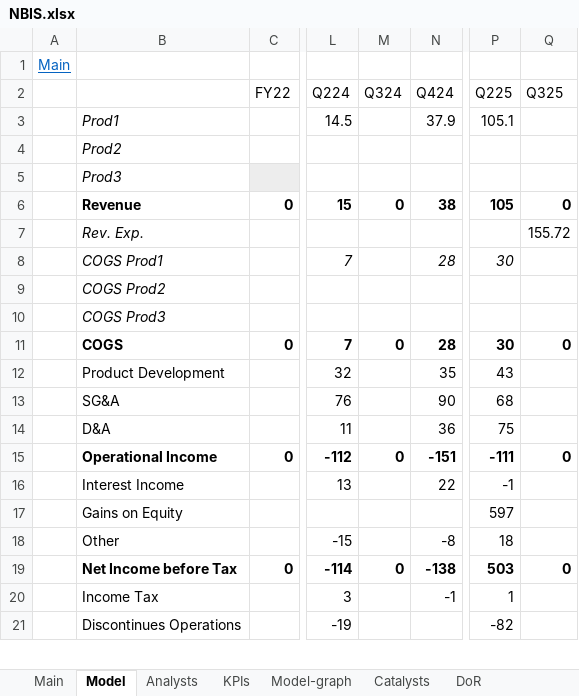
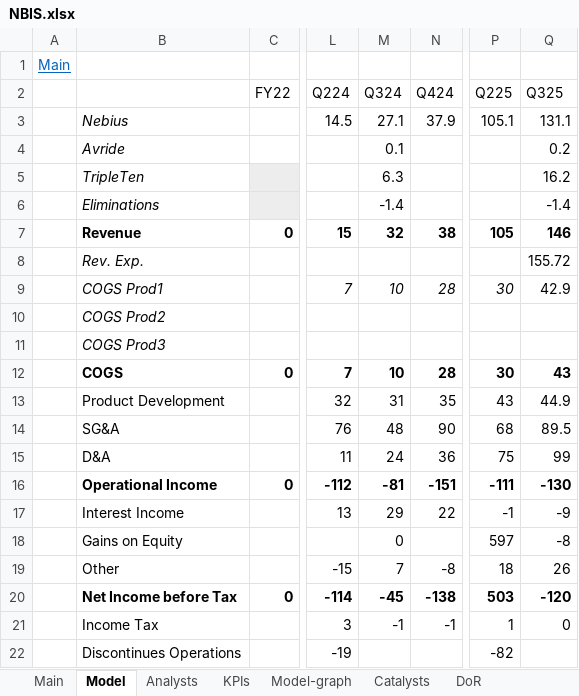
Before and after one commit to simonburghardt1/models, an Excel workbook: Business - Technology Services/NBIS.xlsx, sheet Model, drawn as a sheet; only a part is shown, gaps mark what is left out; values as stored, in another font and other column widths than the file's, no borders; removed rows and columns are numbered as before the commit, all else as after; rows hold the shown columns only; the diff covers the shown part only; the diff names each change by its address in the sheet, - before the commit and + after, or states it on an @@ line.

Commit message:
-u NBIS

```diff
--- a/Business - Technology Services/NBIS.xlsx (sheet Model)
+++ b/Business - Technology Services/NBIS.xlsx (sheet Model)
-B3: Prod1
+B3: Nebius
-M3 (Q324): (empty)
+M3 (Q324): 27.1
-Q3 (Q325): (empty)
+Q3 (Q325): 131.1
-row 4:  | Prod2
-row 5:  | Prod3
+row 4:  | Avride |  |  | 0.1 |  |  | 0.2
+row 5:  | TripleTen |  |  | 6.3 |  |  | 16.2
+row 6:  | Eliminations |  |  | -1.4 |  |  | -1.4
-M7 (Q324): 0
+M7 (Q324): 32
-Q7 (Q325): 0
+Q7 (Q325): 146
-M9 (Q324): (empty)
+M9 (Q324): 10
-Q9 (Q325): (empty)
+Q9 (Q325): 42.9
-M12 (Q324): 0
+M12 (Q324): 10
-Q12 (Q325): 0
+Q12 (Q325): 43
-M13 (Q324): (empty)
+M13 (Q324): 31
-Q13 (Q325): (empty)
+Q13 (Q325): 44.9
-M14 (Q324): (empty)
+M14 (Q324): 48
-Q14 (Q325): (empty)
+Q14 (Q325): 89.5
-M15 (Q324): (empty)
+M15 (Q324): 24
-Q15 (Q325): (empty)
+Q15 (Q325): 99
-M16 (Q324): 0
+M16 (Q324): -81
-Q16 (Q325): 0
+Q16 (Q325): -130
-M17 (Q324): (empty)
+M17 (Q324): 29
-Q17 (Q325): (empty)
+Q17 (Q325): -9
-M18 (Q324): (empty)
+M18 (Q324): 0
-Q18 (Q325): (empty)
+Q18 (Q325): -8
-M19 (Q324): (empty)
+M19 (Q324): 7
-Q19 (Q325): (empty)
+Q19 (Q325): 26
-M20 (Q324): 0
+M20 (Q324): -45
-Q20 (Q325): 0
+Q20 (Q325): -120
-M21 (Q324): (empty)
+M21 (Q324): -1
-Q21 (Q325): (empty)
+Q21 (Q325): 0
```
Also changed, not shown: 1 added row, 39 edited cells and cell formats elsewhere in this sheet, sheet Main, formulas that keep their value, charts or pictures.
